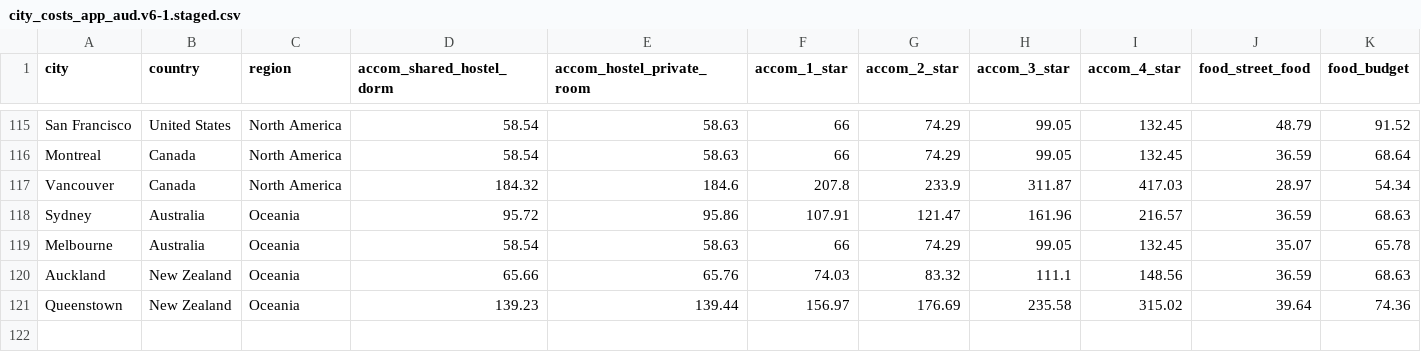
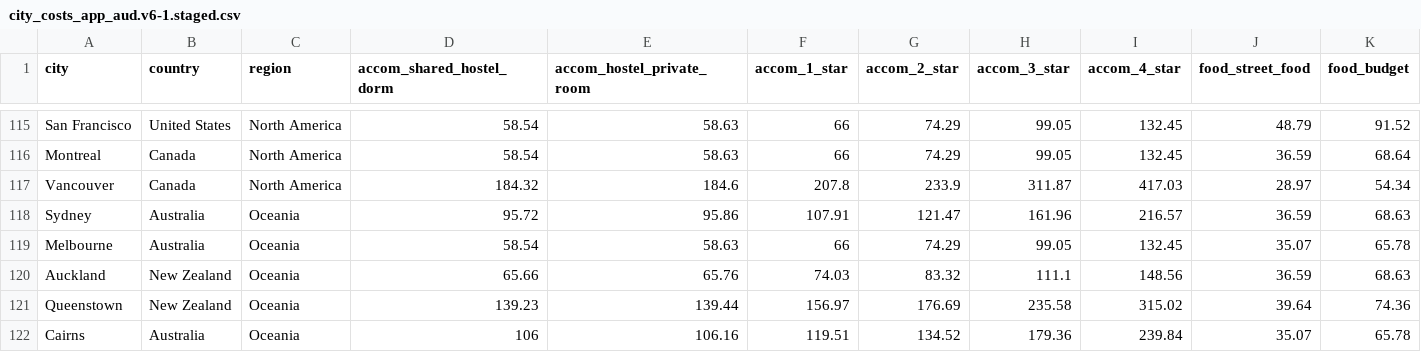
Before and after one commit to mwilczynska/holiday-spend, a CSV file: data/reference/v6/migration-v6-1/staged/city_costs_app_aud.v6-1.staged.csv, drawn as a sheet; only a part is shown, gaps mark what is left out; rows hold the shown columns only; the diff names each change by its address in the sheet, - before the commit and + after, or states it on an @@ line.

Commit message:
feat: complete v6.1 migration staging

```diff
--- a/data/reference/v6/migration-v6-1/staged/city_costs_app_aud.v6-1.staged.csv
+++ b/data/reference/v6/migration-v6-1/staged/city_costs_app_aud.v6-1.staged.csv
+row 122: Cairns | Australia | Oceania | 106 | 106.16 | 119.51 | 134.52 | 179.36 | 239.84 | 35.07 | 65.78
```
Also changed, not shown: 28 other files.
